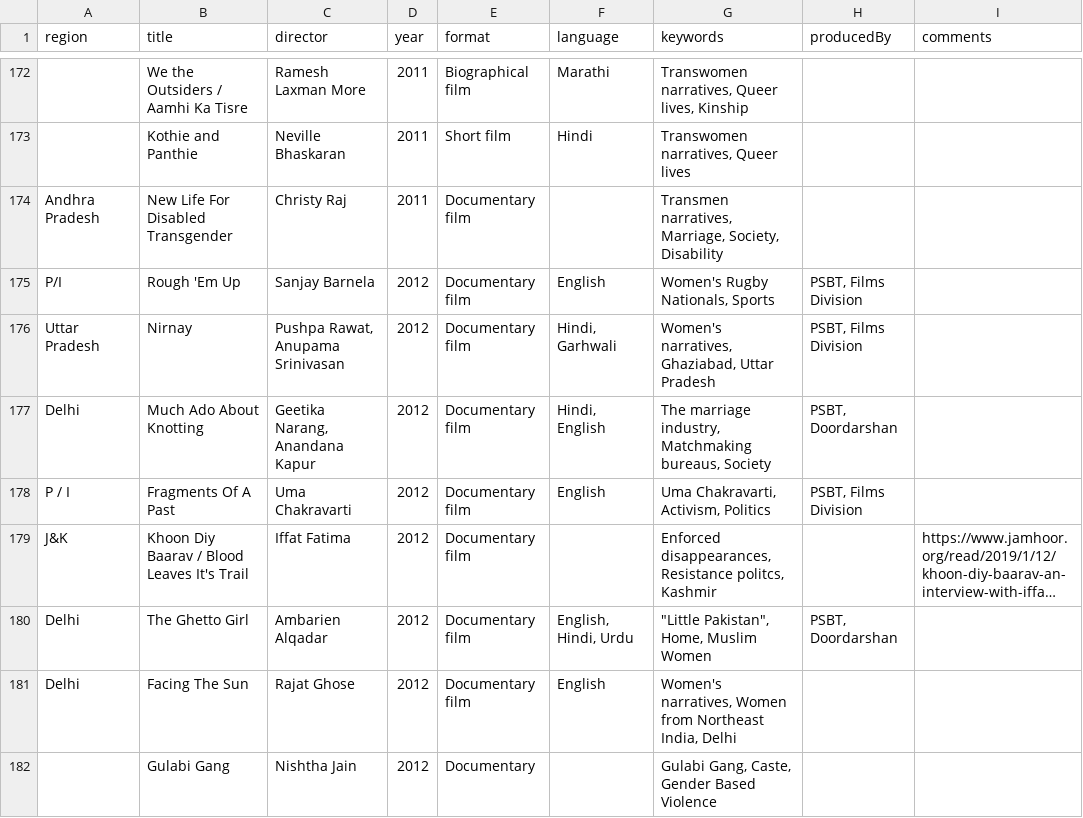
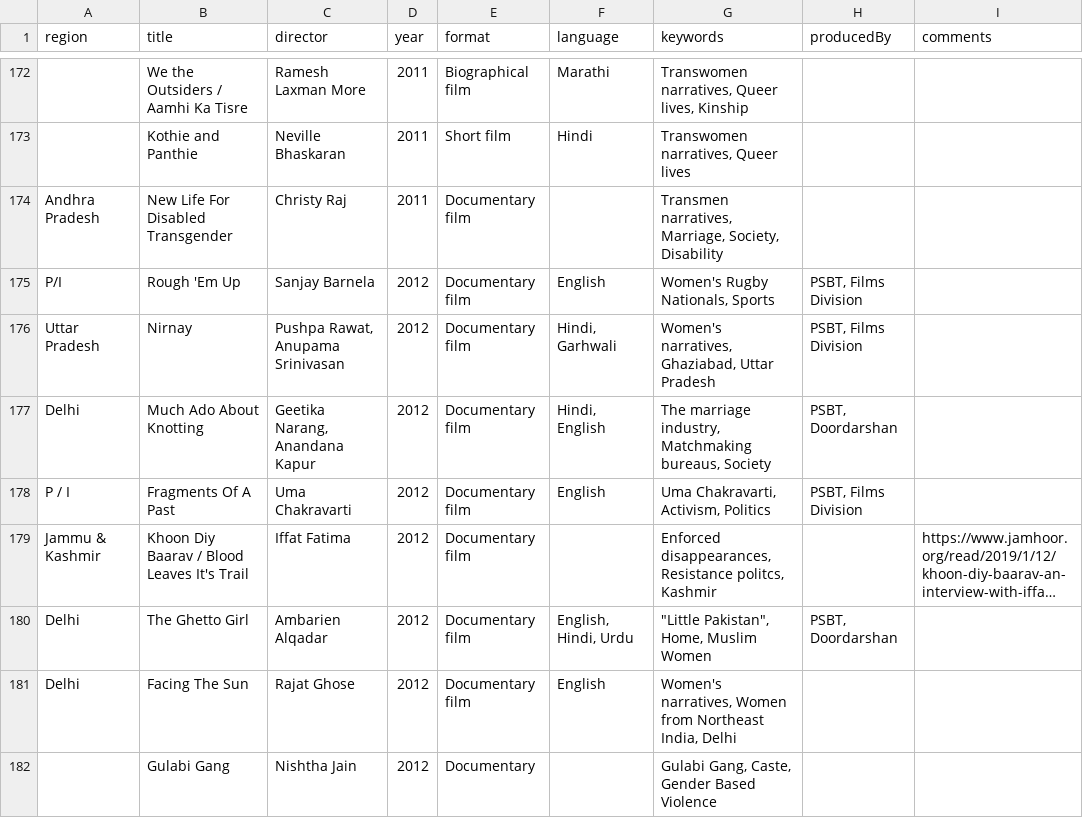
Before and after one commit to thedivtagguy/csgs-mapping, a CSV file: src/data/avMaterial.csv, drawn as a sheet; only a part is shown, gaps mark what is left out; long unchanged cells end in …; the diff covers the shown part only; the diff names each change by its address in the sheet, - before the commit and + after, or states it on an @@ line.

```diff
--- a/src/data/avMaterial.csv
+++ b/src/data/avMaterial.csv
-A179 (region): J&K
+A179 (region): Jammu & Kashmir
```
Also changed, not shown: 7 edited cells elsewhere in this file, src/data/publications.csv, 10 other files.
